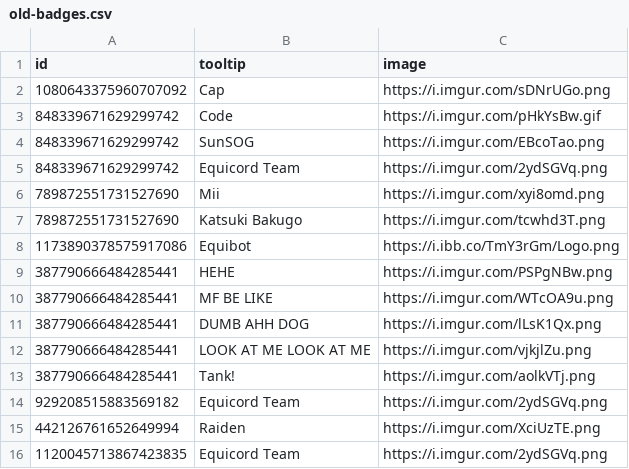
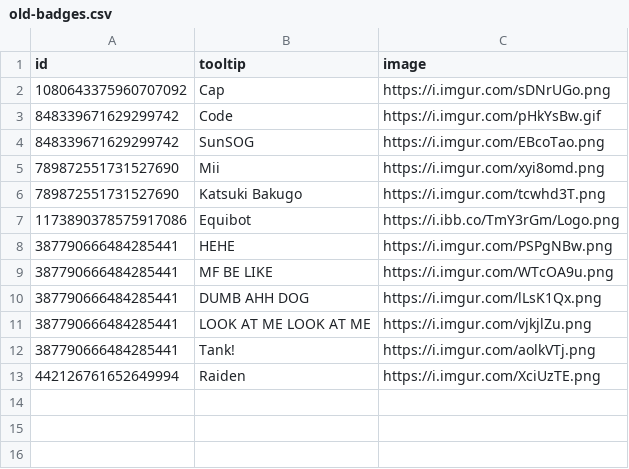
Before and after one commit to Equicord/Equibored, a CSV file: old-badges.csv, drawn as a sheet.

Commit message:
Remove Equicord Team Badges

```diff
--- a/old-badges.csv
+++ b/old-badges.csv
@@ -4,3 +4,2 @@ id,tooltip,image
 848339671629299742,SunSOG,https://i.imgur.com/EBcoTao.png
-848339671629299742,Equicord Team,https://i.imgur.com/2ydSGVq.png
 789872551731527690,Mii,https://i.imgur.com/xyi8omd.png
@@ -13,4 +12,2 @@ id,tooltip,image
 387790666484285441,Tank!,https://i.imgur.com/aolkVTj.png
-929208515883569182,Equicord Team,https://i.imgur.com/2ydSGVq.png
 442126761652649994,Raiden,https://i.imgur.com/XciUzTE.png
-1120045713867423835,Equicord Team,https://i.imgur.com/2ydSGVq.png
```
Also changed, not shown: 1 other file.
